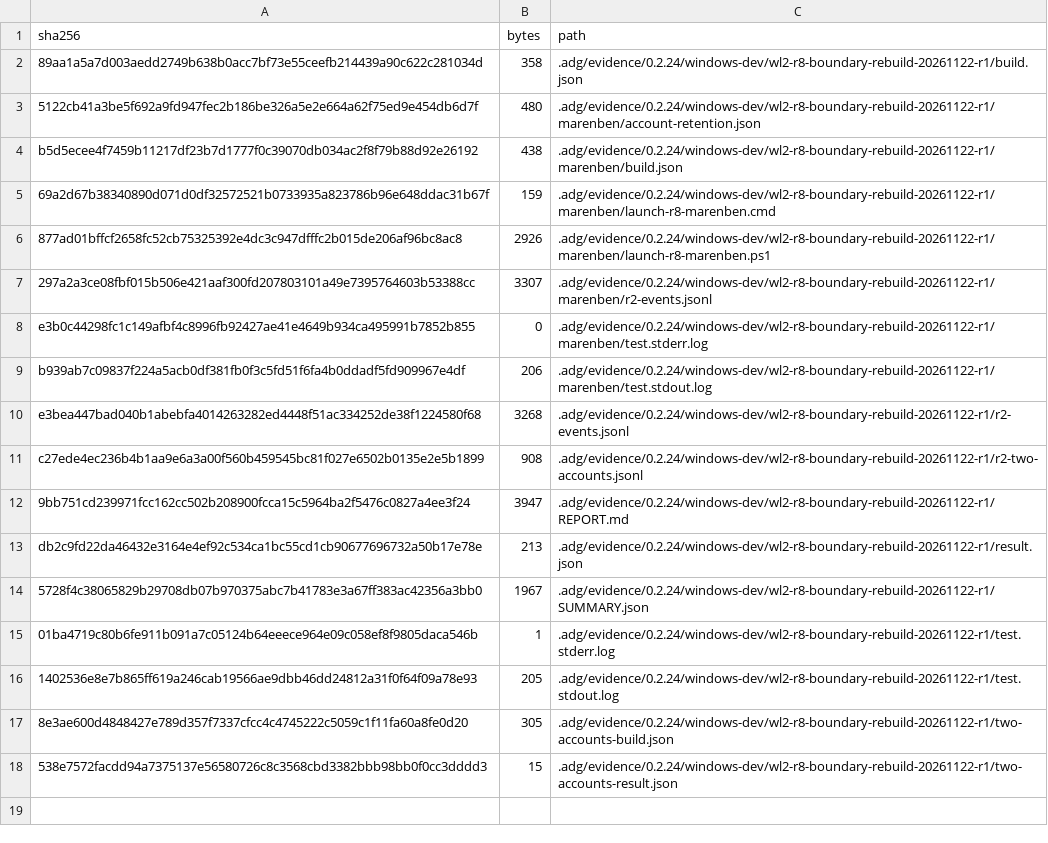
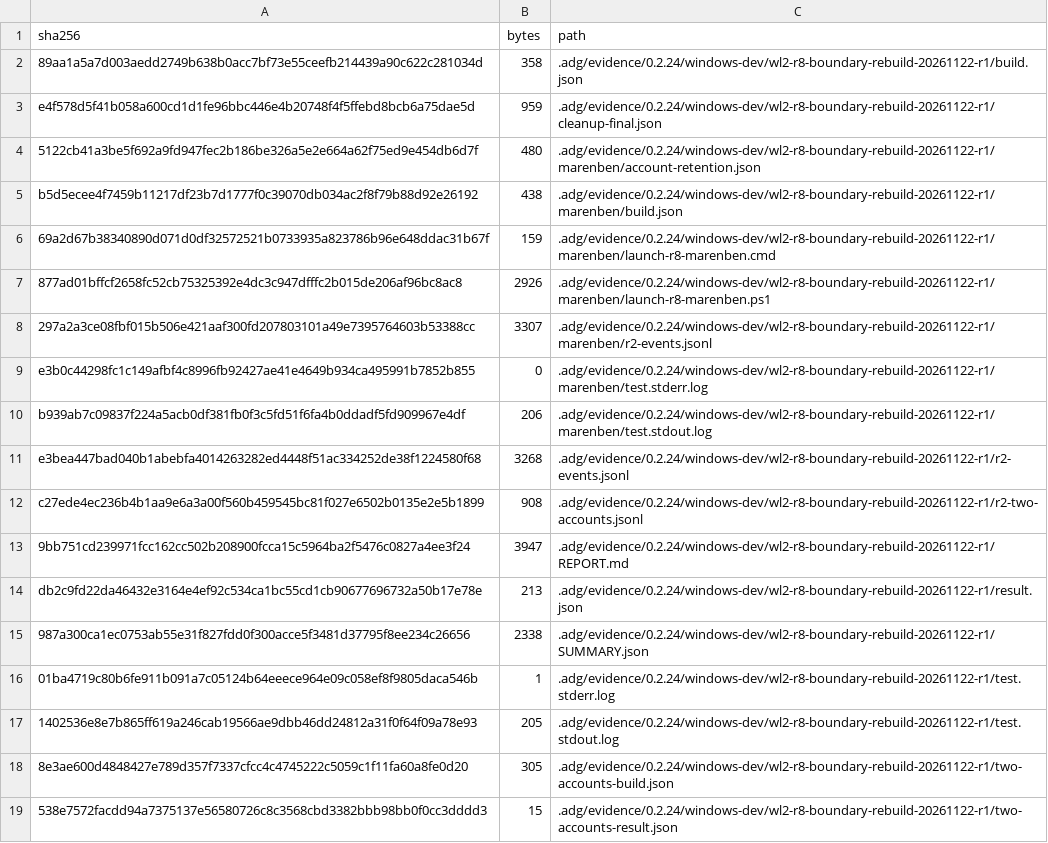
Before and after one commit to gzers/opencodex-desktop, a TSV file: .adg/evidence/0.2.24/windows-dev/wl2-r8-boundary-rebuild-20261122-r1/SHA256SUMS.tsv, drawn as a sheet.

Commit message:
docs(windows): 记录 marenben 测试副本清理

```diff
--- a/.adg/evidence/0.2.24/windows-dev/wl2-r8-boundary-rebuild-20261122-r1/SHA256SUMS.tsv
+++ b/.adg/evidence/0.2.24/windows-dev/wl2-r8-boundary-rebuild-20261122-r1/SHA256SUMS.tsv
@@ -2,2 +2,3 @@ sha256	bytes	path
 89aa1a5a7d003aedd2749b638b0acc7bf73e55ceefb214439a90c622c281034d	358	.adg/evidence/0.2.24/windows-dev/wl2-r8-boundary-rebuild-20261122-r1/build.json
+e4f578d5f41b058a600cd1d1fe96bbc446e4b20748f4f5ffebd8bcb6a75dae5d	959	.adg/evidence/0.2.24/windows-dev/wl2-r8-boundary-rebuild-20261122-r1/cleanup-final.json
 5122cb41a3be5f692a9fd947fec2b186be326a5e2e664a62f75ed9e454db6d7f	480	.adg/evidence/0.2.24/windows-dev/wl2-r8-boundary-rebuild-20261122-r1/marenben/account-retention.json
@@ -13,3 +14,3 @@ c27ede4ec236b4b1aa9e6a3a00f560b459545bc81f027e6502b0135e2e5b1899	908	.adg/eviden
 db2c9fd22da46432e3164e4ef92c534ca1bc55cd1cb90677696732a50b17e78e	213	.adg/evidence/0.2.24/windows-dev/wl2-r8-boundary-rebuild-20261122-r1/result.json
-5728f4c38065829b29708db07b970375abc7b41783e3a67ff383ac42356a3bb0	1967	.adg/evidence/0.2.24/windows-dev/wl2-r8-boundary-rebuild-20261122-r1/SUMMARY.json
+987a300ca1ec0753ab55e31f827fdd0f300acce5f3481d37795f8ee234c26656	2338	.adg/evidence/0.2.24/windows-dev/wl2-r8-boundary-rebuild-20261122-r1/SUMMARY.json
 01ba4719c80b6fe911b091a7c05124b64eeece964e09c058ef8f9805daca546b	1	.adg/evidence/0.2.24/windows-dev/wl2-r8-boundary-rebuild-20261122-r1/test.stderr.log
```
Also changed, not shown: 1 other file.
